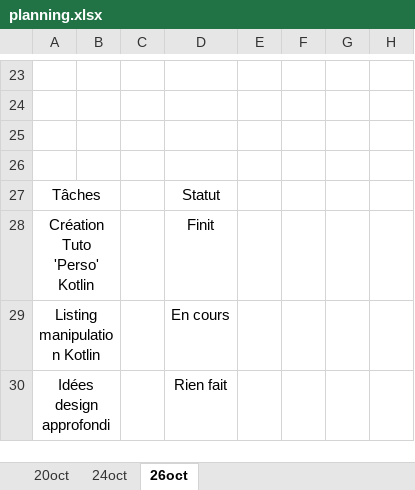
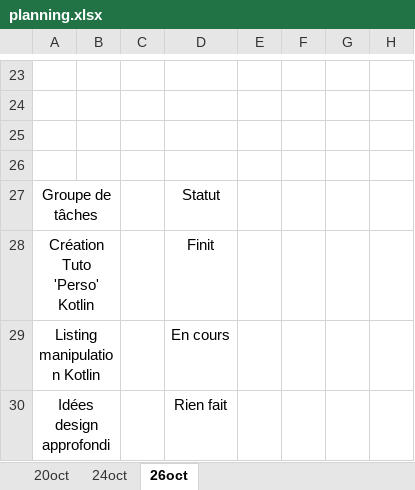
Before and after one commit to VincenzoCastrignano/BSN_2024, an Excel workbook: doc/organisation/planning.xlsx, sheet 26oct, drawn as a sheet; only a part is shown, gaps mark what is left out; values as stored, in another font and other column widths than the file's, no borders; the diff names each change by its address in the sheet, - before the commit and + after, or states it on an @@ line.

```diff
--- a/doc/organisation/planning.xlsx (sheet 26oct)
+++ b/doc/organisation/planning.xlsx (sheet 26oct)
-A27: Tâches
+A27: Groupe de tâches
```
Also changed, not shown: 2 other files.
